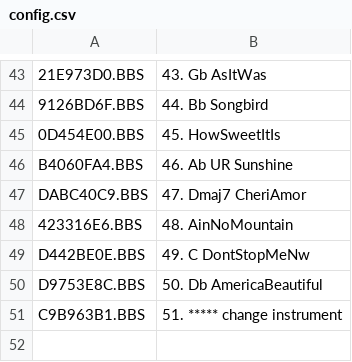
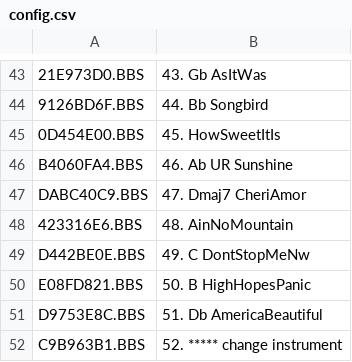
Before and after one commit to emallove/BeatBuddyCard2, a CSV file: SONGS/106DC7CA/config.csv, drawn as a sheet; only a part is shown, gaps mark what is left out.

```diff
--- a/SONGS/106DC7CA/config.csv
+++ b/SONGS/106DC7CA/config.csv
@@ -49,3 +49,4 @@ DABC40C9.BBS,47. Dmaj7 CheriAmor
 D442BE0E.BBS,49. C DontStopMeNw
-D9753E8C.BBS,50. Db AmericaBeautiful
-C9B963B1.BBS,51. ***** change instrument
+E08FD821.BBS,50. B HighHopesPanic
+D9753E8C.BBS,51. Db AmericaBeautiful
+C9B963B1.BBS,52. ***** change instrument
```
Also changed, not shown: PLAYLISTS/3.csv, SONGS/149E1CAF/config.csv, 4 other files.
